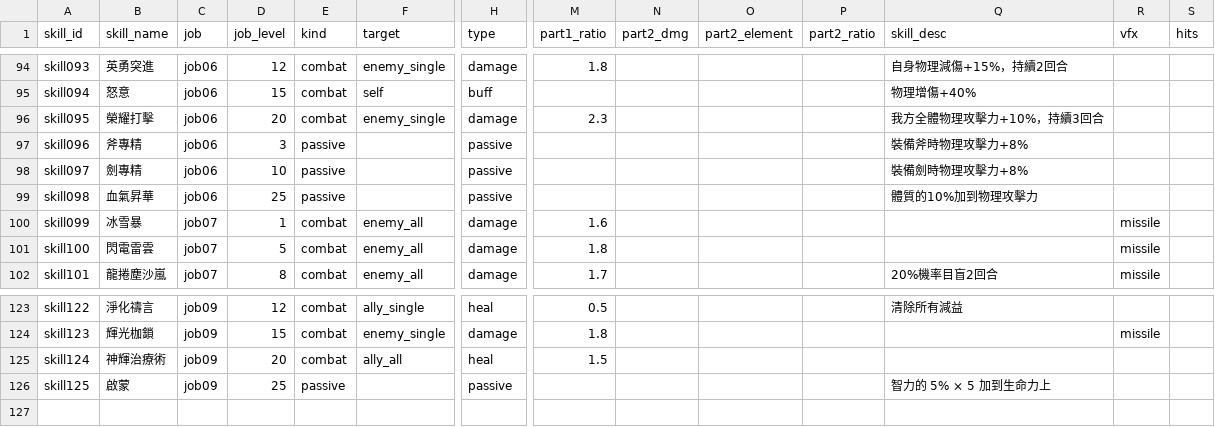
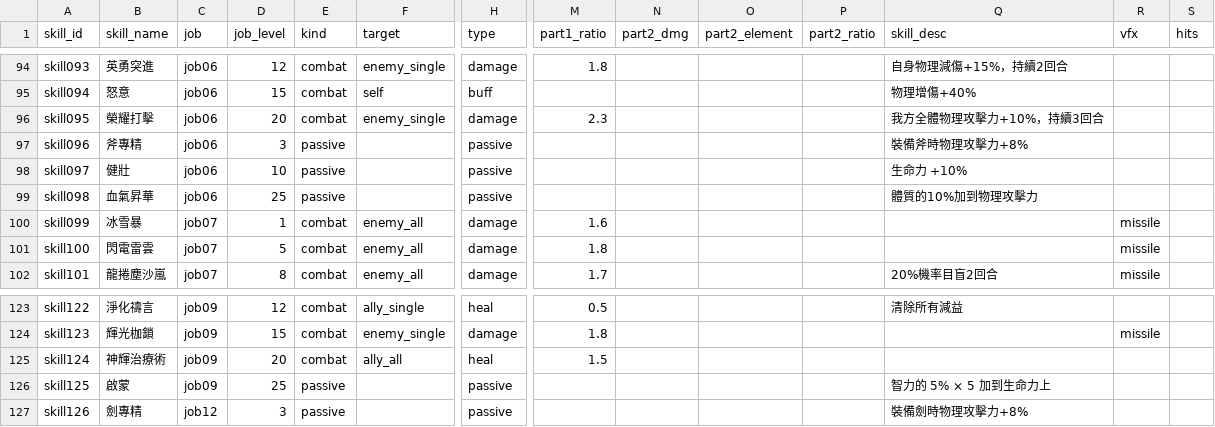
Before and after one commit to minruuwu/bigadventure, a CSV file: assets/data/skill_info.csv, drawn as a sheet; only a part is shown, gaps mark what is left out; rows hold the shown columns only; the diff names each change by its address in the sheet, - before the commit and + after, or states it on an @@ line.

```diff
--- a/assets/data/skill_info.csv
+++ b/assets/data/skill_info.csv
-B98 (skill_name): 劍專精
+B98 (skill_name): 健壯
-Q98 (skill_desc): 裝備劍時物理攻擊力+8%
+Q98 (skill_desc): 生命力 +10%
+row 127: skill126 | 劍專精 | job12 | 3 | passive |  | passive |  |  |  |  | 裝備劍時物理攻擊力+8%
```
Also changed, not shown: assets/data/skill_effect.csv.
